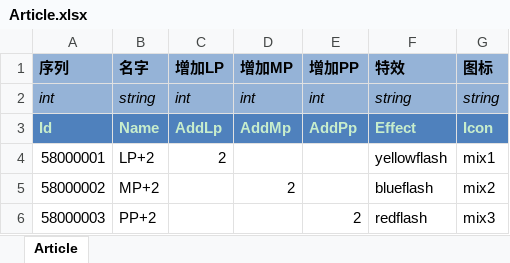
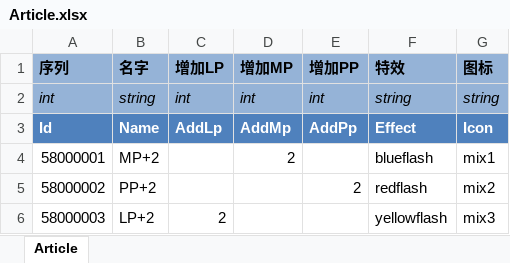
Before and after one commit to realeternia/TOMClassic, an Excel workbook: ConfigData/Xlsx/Article.xlsx, sheet Article, drawn as a sheet; values as stored, in another font and other column widths than the file's, no borders; conditional formats and table styles not drawn; the diff names each change by its address in the sheet, - before the commit and + after, or states it on an @@ line.

```diff
--- a/ConfigData/Xlsx/Article.xlsx (sheet Article)
+++ b/ConfigData/Xlsx/Article.xlsx (sheet Article)
-A3:G3 text colour: #C7EDCC
+A3:G3 text colour: #FFFFFF
-B4 (名字): LP+2
+B4 (名字): MP+2
-C4 (增加LP): 2
+C4 (增加LP): (empty)
-D4 (增加MP): (empty)
+D4 (增加MP): 2
-F4 (特效): yellowflash
+F4 (特效): blueflash
-B5 (名字): MP+2
+B5 (名字): PP+2
-D5 (增加MP): 2
+D5 (增加MP): (empty)
-E5 (增加PP): (empty)
+E5 (增加PP): 2
-F5 (特效): blueflash
+F5 (特效): redflash
-B6 (名字): PP+2
+B6 (名字): LP+2
-C6 (增加LP): (empty)
+C6 (增加LP): 2
-E6 (增加PP): 2
+E6 (增加PP): (empty)
-F6 (特效): redflash
+F6 (特效): yellowflash
```
Also changed, not shown: ConfigData/Xlsx/Skill.xlsx, 2 other files.
